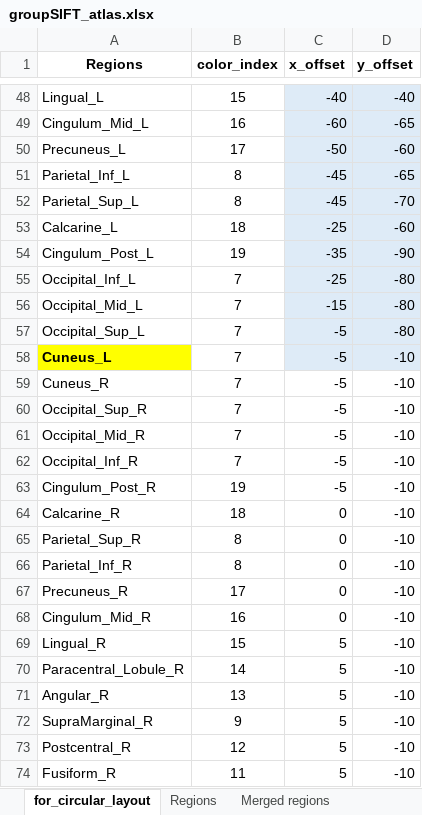
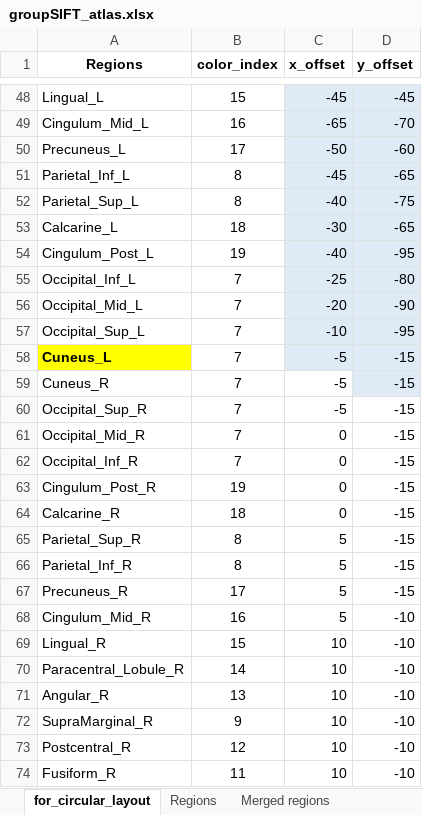
Before and after one commit to Trang0412/AAL_atlas_in_circular_graph, an Excel workbook: groupSIFT_atlas.xlsx, sheet for_circular_layout, drawn as a sheet; only a part is shown, gaps mark what is left out; values as stored, in another font and other column widths than the file's, no borders; the diff covers the shown part only; the diff names each change by its address in the sheet, - before the commit and + after, or states it on an @@ line.

Commit message:
modify offset for nodes labels

```diff
--- a/groupSIFT_atlas.xlsx (sheet for_circular_layout)
+++ b/groupSIFT_atlas.xlsx (sheet for_circular_layout)
-C48 (x_offset): -40
+C48 (x_offset): -45
-D48 (y_offset): -40
+D48 (y_offset): -45
-C49 (x_offset): -60
+C49 (x_offset): -65
-D49 (y_offset): -65
+D49 (y_offset): -70
-C52 (x_offset): -45
+C52 (x_offset): -40
-D52 (y_offset): -70
+D52 (y_offset): -75
-C53 (x_offset): -25
+C53 (x_offset): -30
-D53 (y_offset): -60
+D53 (y_offset): -65
-C54 (x_offset): -35
+C54 (x_offset): -40
-D54 (y_offset): -90
+D54 (y_offset): -95
-C56 (x_offset): -15
+C56 (x_offset): -20
-D56 (y_offset): -80
+D56 (y_offset): -90
-C57 (x_offset): -5
+C57 (x_offset): -10
-D57 (y_offset): -80
+D57 (y_offset): -95
-D58:D67 (y_offset): -10
+D58:D67 (y_offset): -15
-D59 fill: none
+D59 fill: #DEEBF7
-C61:C63 (x_offset): -5
+C61:C63 (x_offset): 0
-C65:C68 (x_offset): 0
+C65:C68 (x_offset): 5
-C69:C74 (x_offset): 5
+C69:C74 (x_offset): 10
```
Also changed, not shown: 29 edited cells elsewhere in this sheet, 1 other file.
